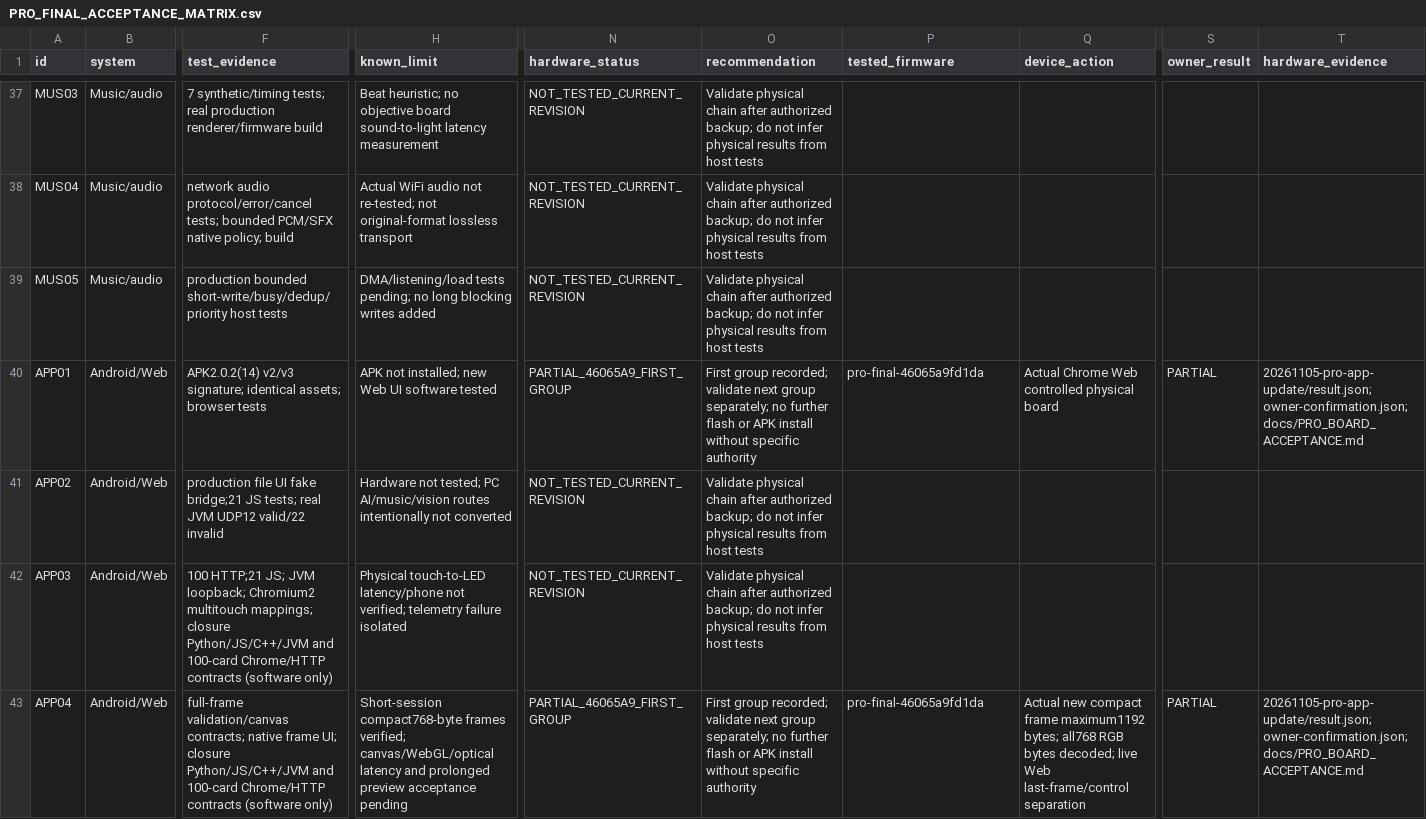
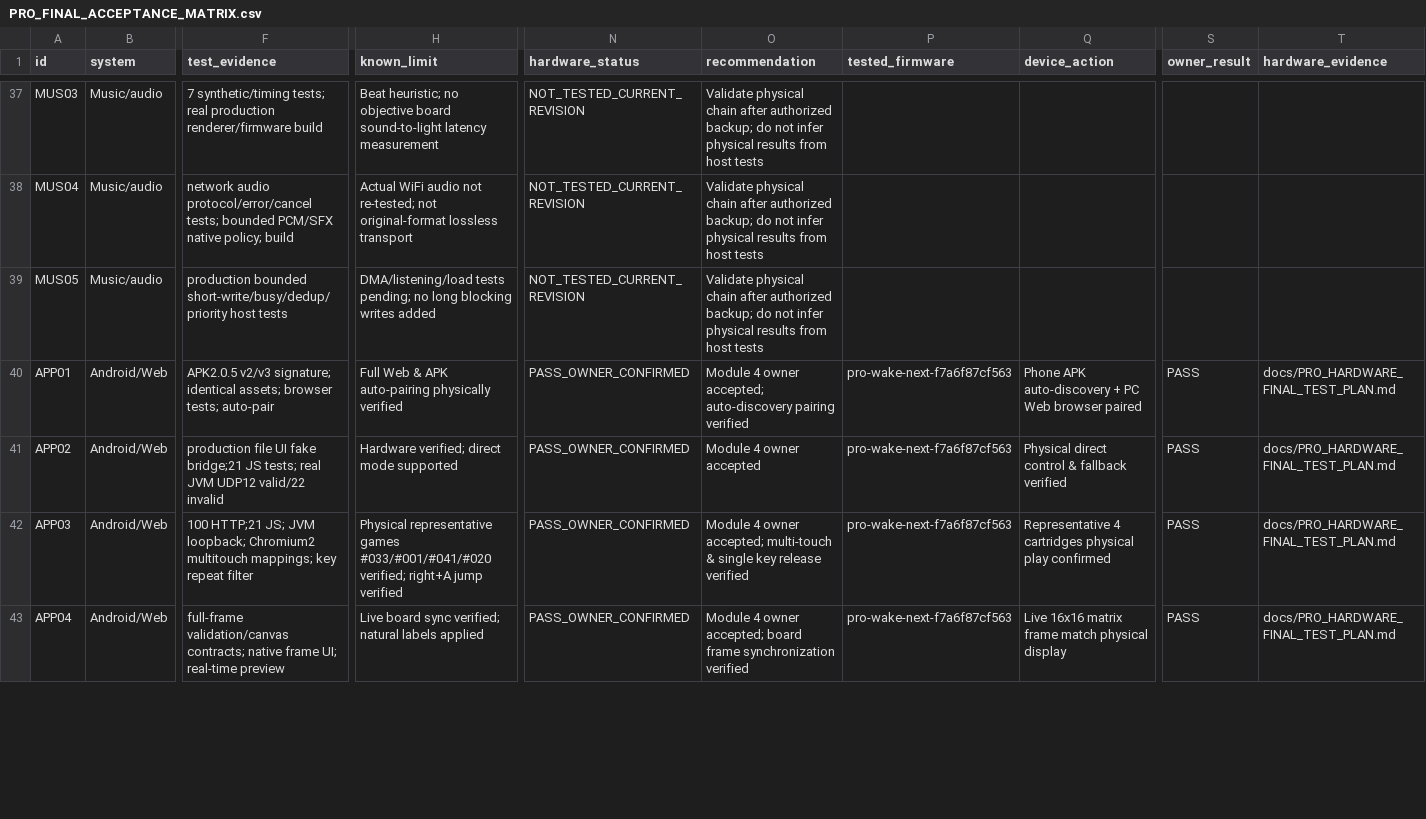
Before and after one commit to DongFengPo1412/Intelligent-Lighting-Control-System-Pro, a CSV file: docs/PRO_FINAL_ACCEPTANCE_MATRIX.csv, drawn as a sheet; only a part is shown, gaps mark what is left out; the diff covers the shown part only; the diff names each change by its address in the sheet, - before the commit and + after, or states it on an @@ line.

Commit message:
Record Module 4 (4.1-4.7 Web/APK and Mini Arcade 100) PASS_OWNER_CONFIRMED

```diff
--- a/docs/PRO_FINAL_ACCEPTANCE_MATRIX.csv
+++ b/docs/PRO_FINAL_ACCEPTANCE_MATRIX.csv
-F40 (test_evidence): APK2.0.2(14) v2/v3 signature; identical assets; browser tests
+F40 (test_evidence): APK2.0.5 v2/v3 signature; identical assets; browser tests; auto-pair
-H40 (known_limit): APK not installed; new Web UI software tested
+H40 (known_limit): Full Web & APK auto-pairing physically verified
-N40 (hardware_status): PARTIAL_46065A9_FIRST_GROUP
+N40 (hardware_status): PASS_OWNER_CONFIRMED
-O40 (recommendation): First group recorded; validate next group separately; no further flash or APK install without specific authority
+O40 (recommendation): Module 4 owner accepted; auto-discovery pairing verified
-P40 (tested_firmware): pro-final-46065a9fd1da
+P40 (tested_firmware): pro-wake-next-f7a6f87cf563
-Q40 (device_action): Actual Chrome Web controlled physical board
+Q40 (device_action): Phone APK auto-discovery + PC Web browser paired
-S40 (owner_result): PARTIAL
+S40 (owner_result): PASS
-T40 (hardware_evidence): 20261105-pro-app-update/result.json; owner-confirmation.json; docs/PRO_BOARD_ACCEPTANCE.md
+T40 (hardware_evidence): docs/PRO_HARDWARE_FINAL_TEST_PLAN.md
-H41 (known_limit): Hardware not tested; PC AI/music/vision routes intentionally not converted
+H41 (known_limit): Hardware verified; direct mode supported
-N41:N42 (hardware_status): NOT_TESTED_CURRENT_REVISION
+N41:N42 (hardware_status): PASS_OWNER_CONFIRMED
-O41 (recommendation): Validate physical chain after authorized backup; do not infer physical results from host tests
+O41 (recommendation): Module 4 owner accepted
-P41:P42 (tested_firmware): (empty)
+P41:P42 (tested_firmware): pro-wake-next-f7a6f87cf563
-Q41 (device_action): (empty)
+Q41 (device_action): Physical direct control & fallback verified
-S41:S42 (owner_result): (empty)
+S41:S42 (owner_result): PASS
-T41:T42 (hardware_evidence): (empty)
+T41:T42 (hardware_evidence): docs/PRO_HARDWARE_FINAL_TEST_PLAN.md
-F42 (test_evidence): …multitouch mappings; closure Python/JS/C++/JVM and 100-card Chrome/HTTP contracts (software only)
+F42 (test_evidence): …multitouch mappings; key repeat filter
-H42 (known_limit): Physical touch-to-LED latency/phone not verified; telemetry failure isolated
+H42 (known_limit): Physical representative games #033/#001/#041/#020 verified; right+A jump verified
-O42 (recommendation): Validate physical chain after authorized backup; do not infer physical results from host tests
+O42 (recommendation): Module 4 owner accepted; multi-touch & single key release verified
-Q42 (device_action): (empty)
+Q42 (device_action): Representative 4 cartridges physical play confirmed
-F43 (test_evidence): …frame UI; closure Python/JS/C++/JVM and 100-card Chrome/HTTP contracts (software only)
+F43 (test_evidence): …frame UI; real-time preview
-H43 (known_limit): Short-session compact768-byte frames verified; canvas/WebGL/optical latency and prolonged preview acceptance pending
+H43 (known_limit): Live board sync verified; natural labels applied
-N43 (hardware_status): PARTIAL_46065A9_FIRST_GROUP
+N43 (hardware_status): PASS_OWNER_CONFIRMED
-O43 (recommendation): First group recorded; validate next group separately; no further flash or APK install without specific authority
+O43 (recommendation): Module 4 owner accepted; board frame synchronization verified
-P43 (tested_firmware): pro-final-46065a9fd1da
+P43 (tested_firmware): pro-wake-next-f7a6f87cf563
-Q43 (device_action): Actual new compact frame maximum1192 bytes; all768 RGB bytes decoded; live Web last-frame/control separation
+Q43 (device_action): Live 16x16 matrix frame match physical display
-S43 (owner_result): PARTIAL
+S43 (owner_result): PASS
-T43 (hardware_evidence): 20261105-pro-app-update/result.json; owner-confirmation.json; docs/PRO_BOARD_ACCEPTANCE.md
+T43 (hardware_evidence): docs/PRO_HARDWARE_FINAL_TEST_PLAN.md
```
Also changed, not shown: 15 edited cells elsewhere in this file, 1 other file.
